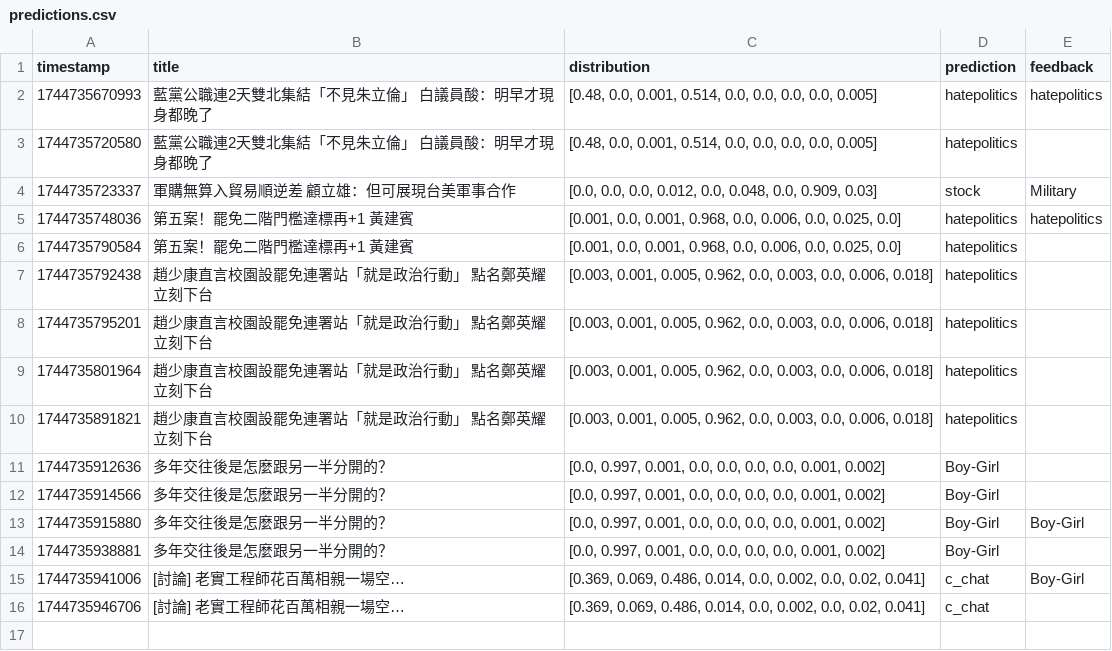
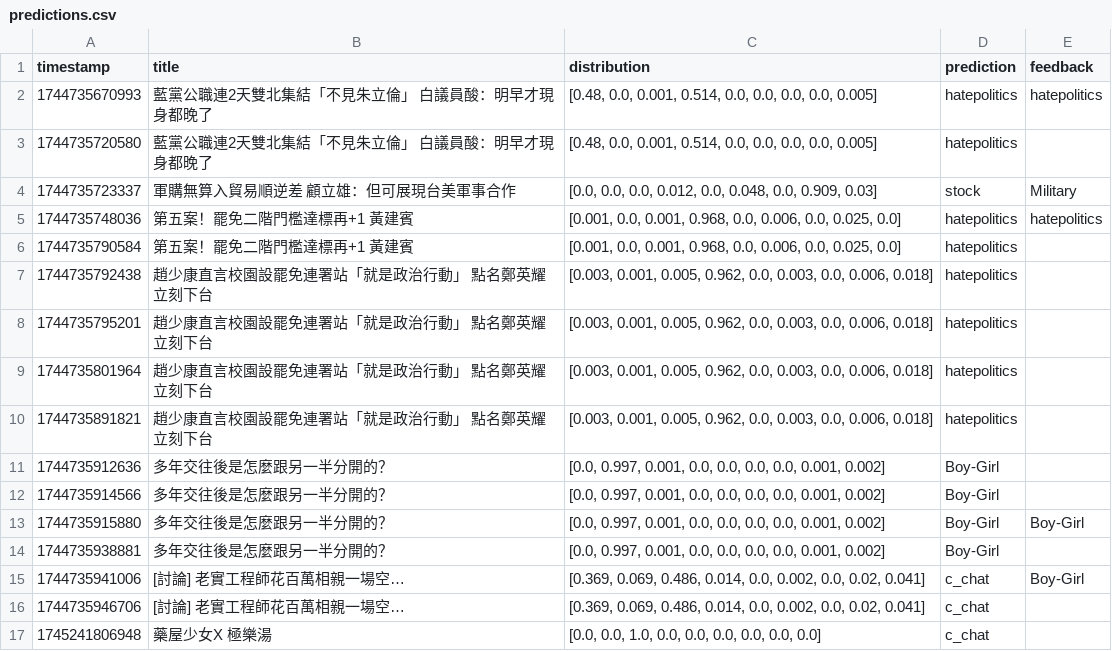
Before and after one commit to skysea04/wehelp_assignment, a CSV file: phase2/predictions.csv, drawn as a sheet.

```diff
--- a/phase2/predictions.csv
+++ b/phase2/predictions.csv
@@ -16 +16,2 @@ timestamp,title,distribution,prediction,feedback
 1744735946706,[討論] 老實工程師花百萬相親一場空…,"[0.369, 0.069, 0.486, 0.014, 0.0, 0.002, 0.0, 0.02, 0.041]",c_chat,
+1745241806948,藥屋少女X 極樂湯,"[0.0, 0.0, 1.0, 0.0, 0.0, 0.0, 0.0, 0.0, 0.0]",c_chat,
```
Also changed, not shown: 3 other files.
